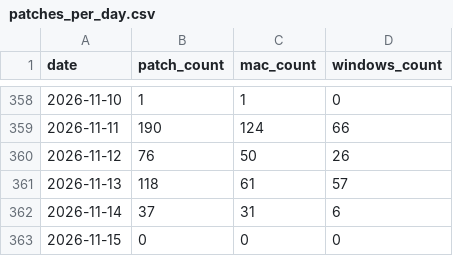
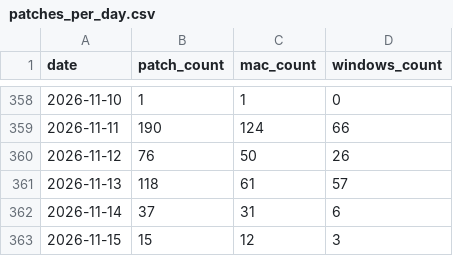
Before and after one commit to allenhouchins/fleet-maintained-apps-growth-tracker, a CSV file: data/patches_per_day.csv, drawn as a sheet; only a part is shown, gaps mark what is left out.

```diff
--- a/data/patches_per_day.csv
+++ b/data/patches_per_day.csv
@@ -362,2 +362,2 @@ date,patch_count,mac_count,windows_count
 2026-11-14,37,31,6
-2026-11-15,0,0,0
+2026-11-15,15,12,3
```
Also changed, not shown: 4 other files.
